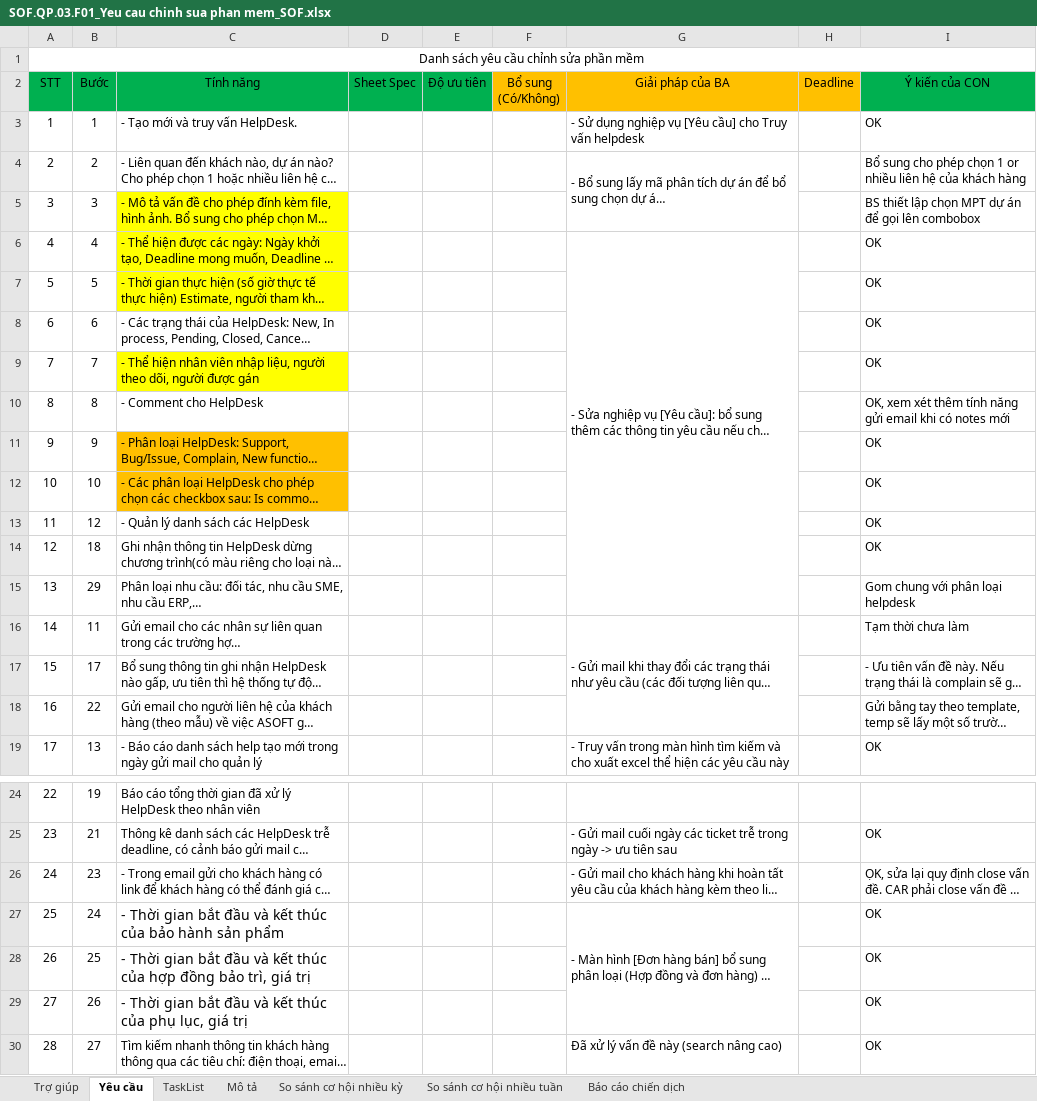
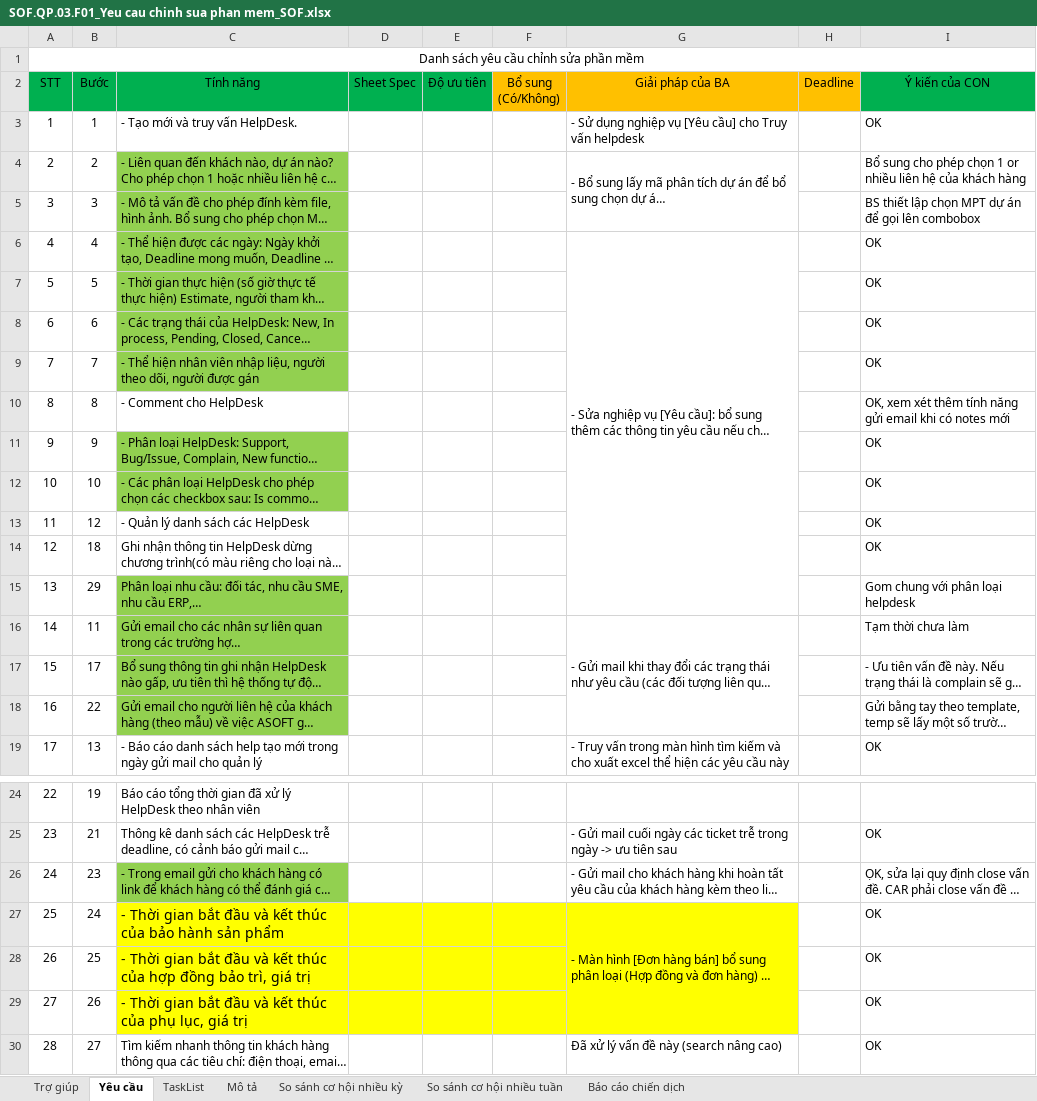
Before and after one commit to ASOFT-Solution/asoft-test-svn, an Excel workbook: 2018/CRM/SOF.QP.03.F01_Yeu cau chinh sua phan mem_SOF.xlsx, sheet Yêu cầu, drawn as a sheet; only a part is shown, gaps mark what is left out; long unchanged cells end in …; values as stored, in another font and other column widths than the file's, no borders; conditional formats not drawn; the diff names each change by its address in the sheet, - before the commit and + after, or states it on an @@ line.

```diff
--- a/2018/CRM/SOF.QP.03.F01_Yeu cau chinh sua phan mem_SOF.xlsx (sheet Yêu cầu)
+++ b/2018/CRM/SOF.QP.03.F01_Yeu cau chinh sua phan mem_SOF.xlsx (sheet Yêu cầu)
-C4 fill: none
+C4 fill: #92D050
-C5:C7 fill: #FFFF00
+C5:C7 fill: #92D050
-C8 fill: none
+C8 fill: #92D050
-C9 fill: #FFFF00
+C9 fill: #92D050
-C11:C12 fill: #FFC000
+C11:C12 fill: #92D050
-C15:C18 fill: none
+C15:C18 fill: #92D050
-C26 fill: none
+C26 fill: #92D050
-C27:G29 fill: none
+C27:G29 fill: #FFFF00
```
Also changed, not shown: sheet TaskList, charts or pictures, 1 other file.
